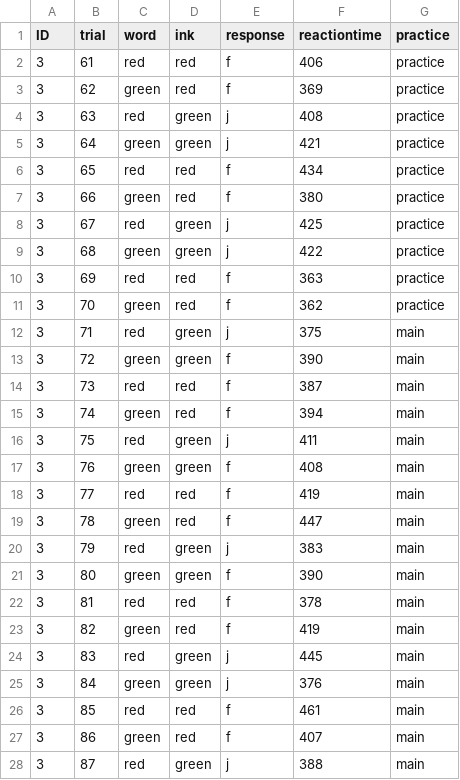
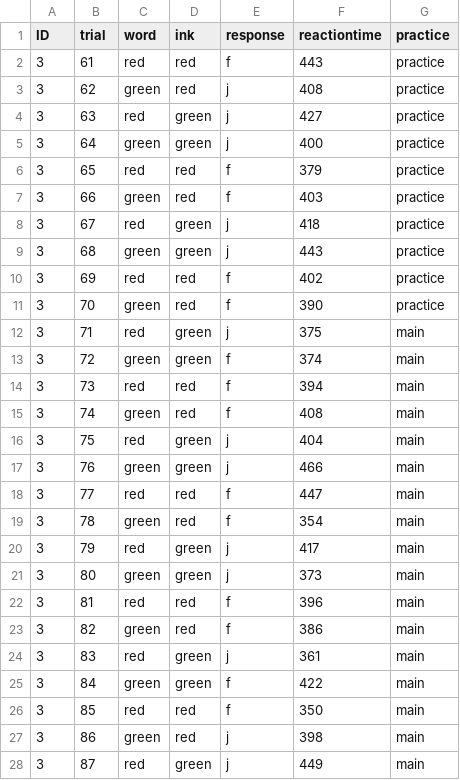
Before and after one commit to takat0-ch/How_to_R, a CSV file: sample/data/part3.csv, drawn as a sheet; only a part is shown; the diff covers the shown part only.

```diff
--- a/sample/data/part3.csv
+++ b/sample/data/part3.csv
@@ -1,28 +1,28 @@
 ID,trial,word,ink,response,reactiontime,practice
-3,61,red,red,f,406,practice
-3,62,green,red,f,369,practice
-3,63,red,green,j,408,practice
-3,64,green,green,j,421,practice
-3,65,red,red,f,434,practice
-3,66,green,red,f,380,practice
-3,67,red,green,j,425,practice
-3,68,green,green,j,422,practice
-3,69,red,red,f,363,practice
-3,70,green,red,f,362,practice
+3,61,red,red,f,443,practice
+3,62,green,red,j,408,practice
+3,63,red,green,j,427,practice
+3,64,green,green,j,400,practice
+3,65,red,red,f,379,practice
+3,66,green,red,f,403,practice
+3,67,red,green,j,418,practice
+3,68,green,green,j,443,practice
+3,69,red,red,f,402,practice
+3,70,green,red,f,390,practice
 3,71,red,green,j,375,main
-3,72,green,green,f,390,main
-3,73,red,red,f,387,main
-3,74,green,red,f,394,main
-3,75,red,green,j,411,main
-3,76,green,green,f,408,main
-3,77,red,red,f,419,main
-3,78,green,red,f,447,main
-3,79,red,green,j,383,main
-3,80,green,green,f,390,main
-3,81,red,red,f,378,main
-3,82,green,red,f,419,main
-3,83,red,green,j,445,main
-3,84,green,green,j,376,main
-3,85,red,red,f,461,main
-3,86,green,red,f,407,main
-3,87,red,green,j,388,main
+3,72,green,green,f,374,main
+3,73,red,red,f,394,main
+3,74,green,red,f,408,main
+3,75,red,green,j,404,main
+3,76,green,green,j,466,main
+3,77,red,red,f,447,main
+3,78,green,red,f,354,main
+3,79,red,green,j,417,main
+3,80,green,green,j,373,main
+3,81,red,red,f,396,main
+3,82,green,red,f,386,main
+3,83,red,green,j,361,main
+3,84,green,green,f,422,main
+3,85,red,red,f,350,main
+3,86,green,red,j,398,main
+3,87,red,green,j,449,main
```
Also changed, not shown: 3 edited cells elsewhere in this file, sample/data/part1.csv, sample/data/part2.csv, 13 other files.
